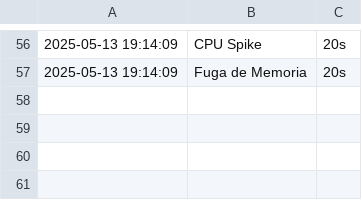
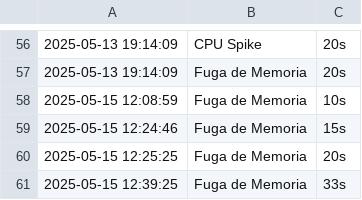
Before and after one commit to juliop1602/ataque_rust, a CSV file: log_ataques.csv, drawn as a sheet; only a part is shown, gaps mark what is left out; the diff names each change by its address in the sheet, - before the commit and + after, or states it on an @@ line.

Commit message:
Barra de la cpu y ataque de la memoria modificados

```diff
--- a/log_ataques.csv
+++ b/log_ataques.csv
+row 58: 2025-05-15 12:08:59 | Fuga de Memoria | 10s
+row 59: 2025-05-15 12:24:46 | Fuga de Memoria | 15s
+row 60: 2025-05-15 12:25:25 | Fuga de Memoria | 20s
+row 61: 2025-05-15 12:39:25 | Fuga de Memoria | 33s
```
Also changed, not shown: 3 other files.
